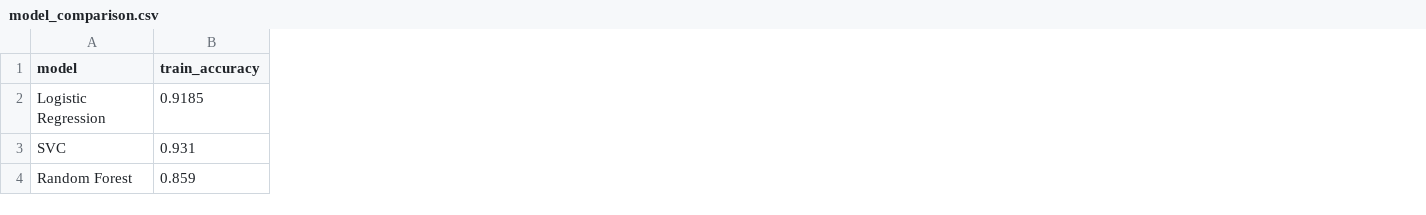
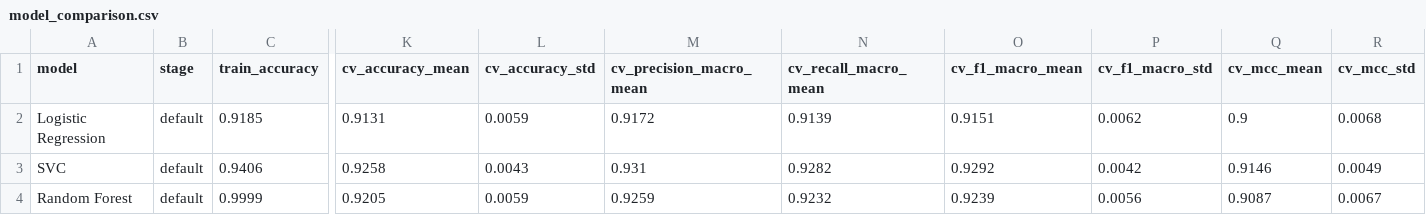
Before and after one commit to Sauravpant/Career-Guidance-System, a CSV file: ml-service/data/artifacts/model_comparison.csv, drawn as a sheet; only a part is shown, gaps mark what is left out; addresses are those after the commit; the diff covers the shown part only; the diff names each change by its address in the sheet, - before the commit and + after, or states it on an @@ line.

Commit message:
add model data and artifacts

```diff
--- a/ml-service/data/artifacts/model_comparison.csv
+++ b/ml-service/data/artifacts/model_comparison.csv
+column B (stage), rows 2-4: all default
+column K (cv_accuracy_mean), rows 2-4: 0.9131 | 0.9258 | 0.9205
+column L (cv_accuracy_std), rows 2-4: 0.0059 | 0.0043 | 0.0059
+column M (cv_precision_macro_mean), rows 2-4: 0.9172 | 0.931 | 0.9259
+column N (cv_recall_macro_mean), rows 2-4: 0.9139 | 0.9282 | 0.9232
+column O (cv_f1_macro_mean), rows 2-4: 0.9151 | 0.9292 | 0.9239
+column P (cv_f1_macro_std), rows 2-4: 0.0062 | 0.0042 | 0.0056
+column Q (cv_mcc_mean), rows 2-4: 0.9 | 0.9146 | 0.9087
+column R (cv_mcc_std), rows 2-4: 0.0068 | 0.0049 | 0.0067
-C3 (train_accuracy): 0.931
+C3 (train_accuracy): 0.9406
-C4 (train_accuracy): 0.859
+C4 (train_accuracy): 0.9999
```
Also changed, not shown: 3 added rows and 29 edited cells elsewhere in this file, 21 other files.
